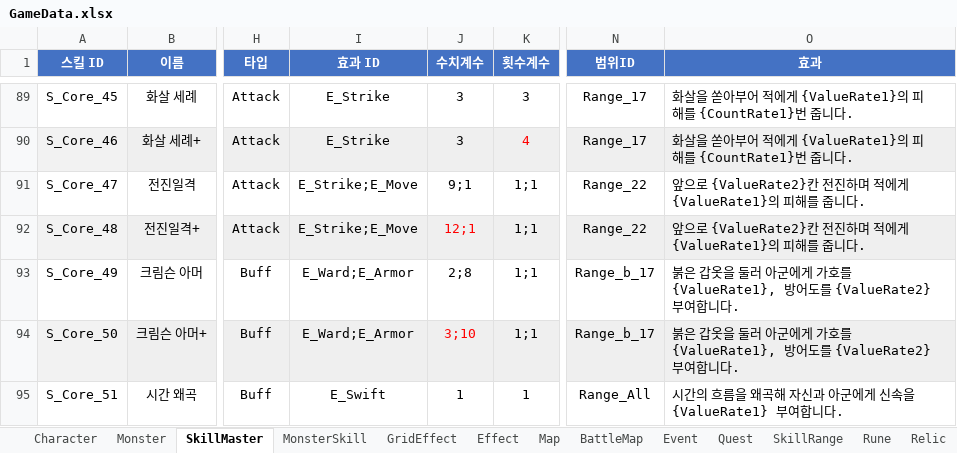
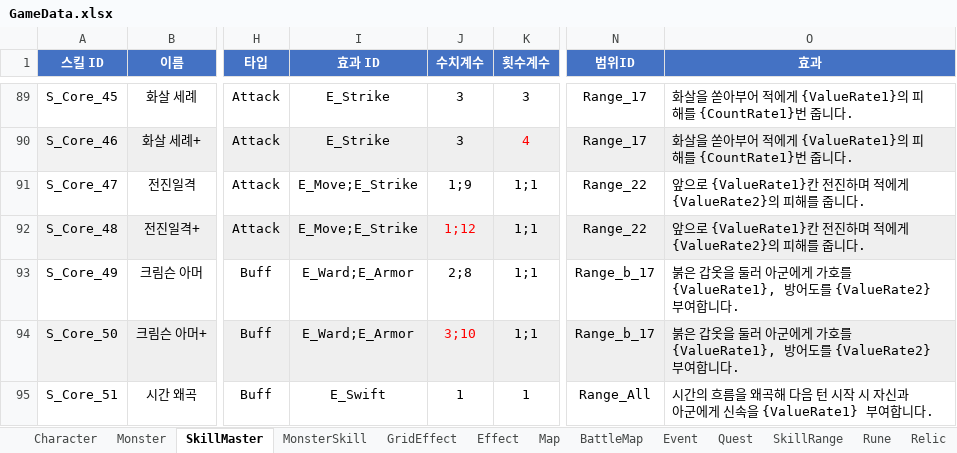
Before and after one commit to BIRANG22/RELIC, an Excel workbook: Assets/ExcelSource/GameData.xlsx, sheet SkillMaster, drawn as a sheet; only a part is shown, gaps mark what is left out; values as stored, in another font and other column widths than the file's, no borders; the diff covers the shown part only; the diff names each change by its address in the sheet, - before the commit and + after, or states it on an @@ line.

```diff
--- a/Assets/ExcelSource/GameData.xlsx (sheet SkillMaster)
+++ b/Assets/ExcelSource/GameData.xlsx (sheet SkillMaster)
-I91:I92 (효과 ID): E_Strike;E_Move
+I91:I92 (효과 ID): E_Move;E_Strike
-J91 (수치계수): 9;1
+J91 (수치계수): 1;9
-O91:O92 (효과): 앞으로 {ValueRate2}칸 전진하며 적에게 {ValueRate1}의 피해…
+O91:O92 (효과): 앞으로 {ValueRate1}칸 전진하며 적에게 {ValueRate2}의 피해…
-J92 (수치계수): 12;1
+J92 (수치계수): 1;12
-O95 (효과): …왜곡해 자신과…
+O95 (효과): …왜곡해 다음 턴 시작 시 자신과…
```
Also changed, not shown: 18 edited cells and cell formats elsewhere in this sheet, sheet SkillRange, 15 other files.
